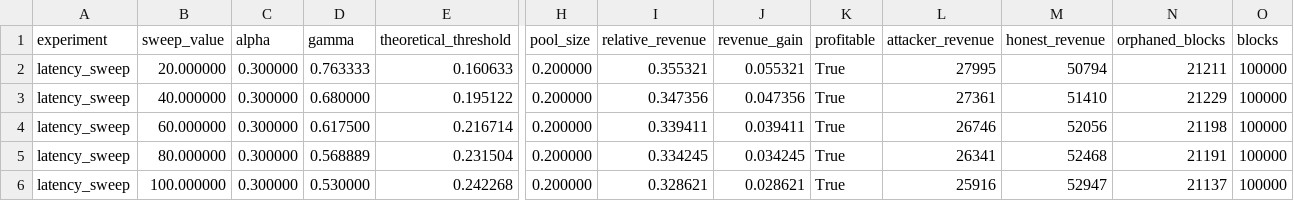
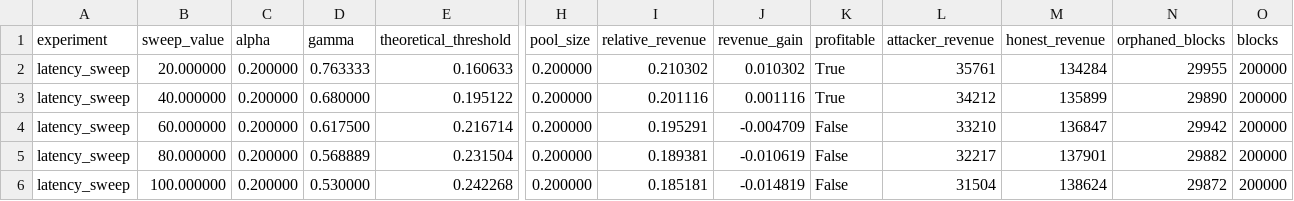
Before and after one commit to Lukelukeyyy/CS521project, a CSV file: results/exp2_latency.csv, drawn as a sheet; only a part is shown, gaps mark what is left out; the diff names each change by its address in the sheet, - before the commit and + after, or states it on an @@ line.

```diff
--- a/results/exp2_latency.csv
+++ b/results/exp2_latency.csv
-C2:C6 (alpha): 0.300000
+C2:C6 (alpha): 0.200000
-I2 (relative_revenue): 0.355321
+I2 (relative_revenue): 0.210302
-J2 (revenue_gain): 0.055321
+J2 (revenue_gain): 0.010302
-L2 (attacker_revenue): 27995
+L2 (attacker_revenue): 35761
-M2 (honest_revenue): 50794
+M2 (honest_revenue): 134284
-N2 (orphaned_blocks): 21211
+N2 (orphaned_blocks): 29955
-O2:O6 (blocks): 100000
+O2:O6 (blocks): 200000
-I3 (relative_revenue): 0.347356
+I3 (relative_revenue): 0.201116
-J3 (revenue_gain): 0.047356
+J3 (revenue_gain): 0.001116
-L3 (attacker_revenue): 27361
+L3 (attacker_revenue): 34212
-M3 (honest_revenue): 51410
+M3 (honest_revenue): 135899
-N3 (orphaned_blocks): 21229
+N3 (orphaned_blocks): 29890
-I4 (relative_revenue): 0.339411
+I4 (relative_revenue): 0.195291
-J4 (revenue_gain): 0.039411
+J4 (revenue_gain): -0.004709
-K4:K6 (profitable): True
+K4:K6 (profitable): False
-L4 (attacker_revenue): 26746
+L4 (attacker_revenue): 33210
-M4 (honest_revenue): 52056
+M4 (honest_revenue): 136847
-N4 (orphaned_blocks): 21198
+N4 (orphaned_blocks): 29942
-I5 (relative_revenue): 0.334245
+I5 (relative_revenue): 0.189381
-J5 (revenue_gain): 0.034245
+J5 (revenue_gain): -0.010619
-L5 (attacker_revenue): 26341
+L5 (attacker_revenue): 32217
-M5 (honest_revenue): 52468
+M5 (honest_revenue): 137901
-N5 (orphaned_blocks): 21191
+N5 (orphaned_blocks): 29882
-I6 (relative_revenue): 0.328621
+I6 (relative_revenue): 0.185181
-J6 (revenue_gain): 0.028621
+J6 (revenue_gain): -0.014819
-L6 (attacker_revenue): 25916
+L6 (attacker_revenue): 31504
-M6 (honest_revenue): 52947
+M6 (honest_revenue): 138624
-N6 (orphaned_blocks): 21137
+N6 (orphaned_blocks): 29872
```
Also changed, not shown: 5 other files.
